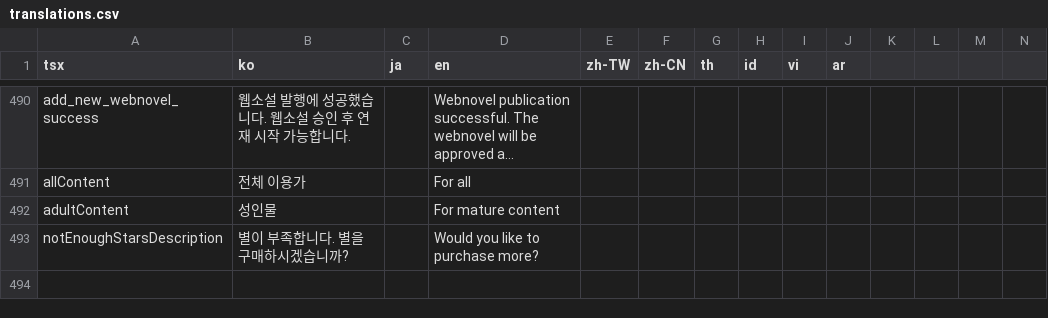
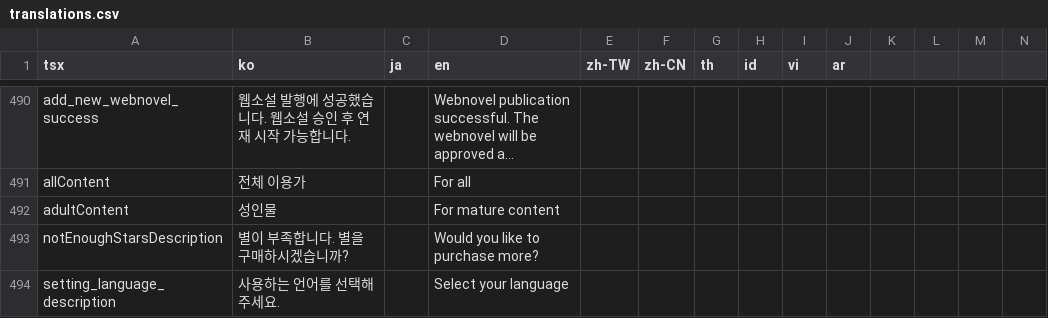
Before and after one commit to rafi-isakh/animation-studio, a CSV file: public/translations.csv, drawn as a sheet; only a part is shown, gaps mark what is left out; long unchanged cells end in …; rows hold the shown columns only; the diff names each change by its address in the sheet, - before the commit and + after, or states it on an @@ line.

Commit message:
Update: setting language dialog in sidebar

```diff
--- a/public/translations.csv
+++ b/public/translations.csv
+row 494: setting_language_description | 사용하는 언어를 선택해 주세요. |  | Select your language
```
Also changed, not shown: 1 other file.
